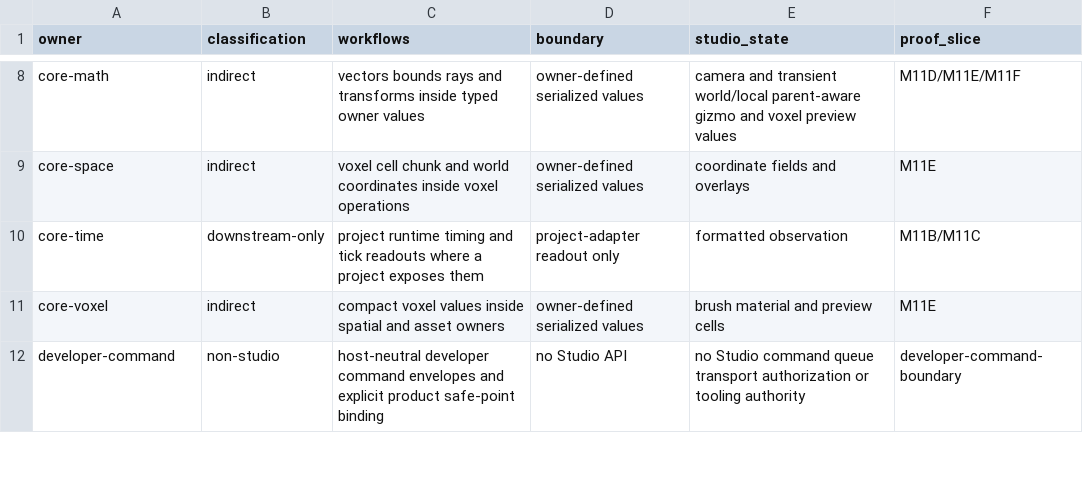
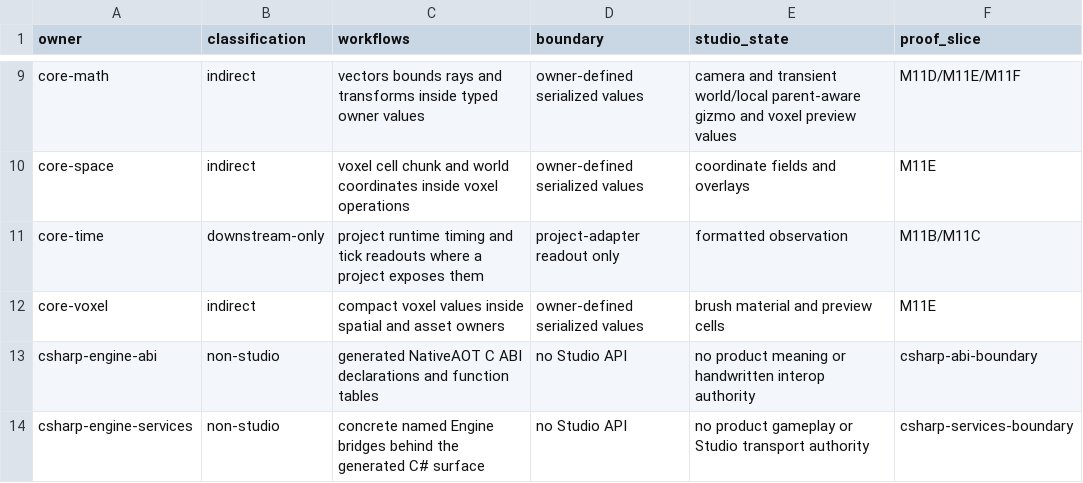
Before and after one commit to FuzzySlipper/rusty-engine, a TSV file: studio/owner-adoption.tsv, drawn as a sheet; only a part is shown, gaps mark what is left out; the shorter side is filled out with more unchanged rows; the diff covers the shown part only.

Commit message:
finalize managed C# engine surface

```diff
--- a/studio/owner-adoption.tsv
+++ b/studio/owner-adoption.tsv
@@ -11 +12,3 @@ core-time	downstream-only	project runtime timing and tick readouts where a proje
 core-voxel	indirect	compact voxel values inside spatial and asset owners	owner-defined serialized values	brush material and preview cells	M11E
+csharp-engine-abi	non-studio	generated NativeAOT C ABI declarations and function tables	no Studio API	no product meaning or handwritten interop authority	csharp-abi-boundary
+csharp-engine-services	non-studio	concrete named Engine bridges behind the generated C# surface	no Studio API	no product gameplay or Studio transport authority	csharp-services-boundary
```
Also changed, not shown: 3 added rows and 1 removed row elsewhere in this file, 30 other files.
